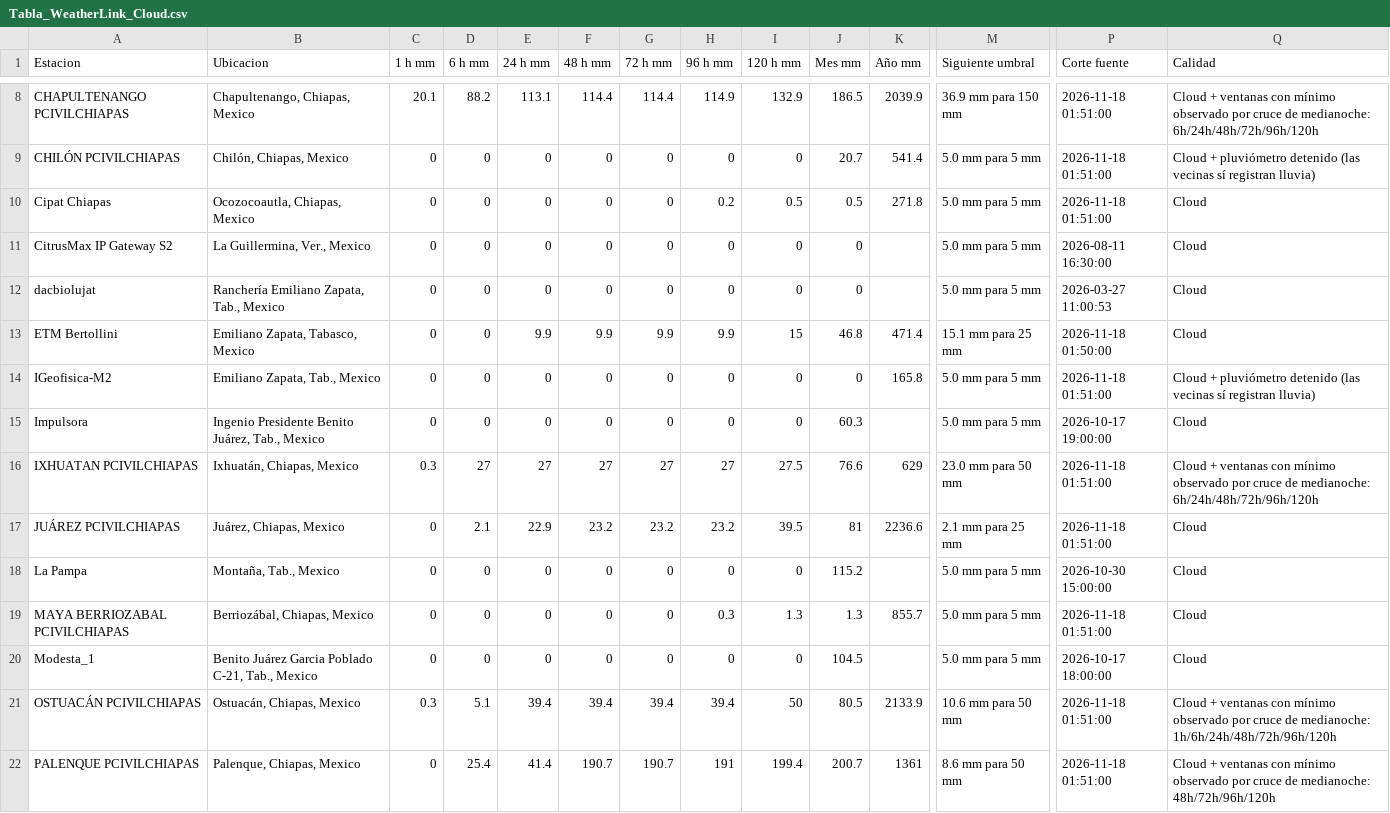
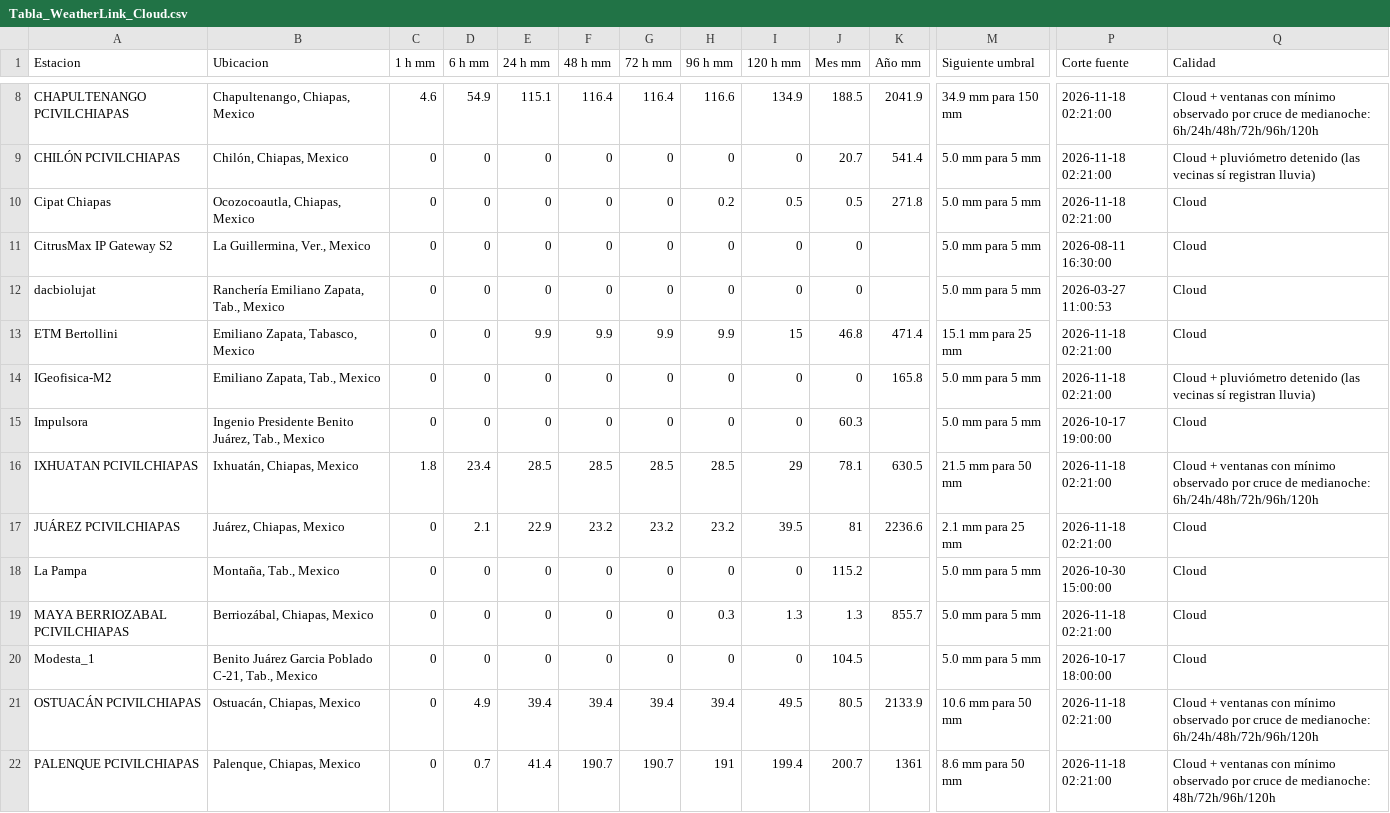
Before and after one commit to SISTEMAPCTAB/Agente-Hidrometeorologico-Cloud, a CSV file: data/weatherlink/Tabla_WeatherLink_Cloud.csv, drawn as a sheet; only a part is shown, gaps mark what is left out; the diff covers the shown part only; the diff names each change by its address in the sheet, - before the commit and + after, or states it on an @@ line.

```diff
--- a/data/weatherlink/Tabla_WeatherLink_Cloud.csv
+++ b/data/weatherlink/Tabla_WeatherLink_Cloud.csv
-C8 (1 h mm): 20.1
+C8 (1 h mm): 4.6
-D8 (6 h mm): 88.2
+D8 (6 h mm): 54.9
-E8 (24 h mm): 113.1
+E8 (24 h mm): 115.1
-F8 (48 h mm): 114.4
+F8 (48 h mm): 116.4
-G8 (72 h mm): 114.4
+G8 (72 h mm): 116.4
-H8 (96 h mm): 114.9
+H8 (96 h mm): 116.6
-I8 (120 h mm): 132.9
+I8 (120 h mm): 134.9
-J8 (Mes mm): 186.5
+J8 (Mes mm): 188.5
-K8 (Año mm): 2039.9
+K8 (Año mm): 2041.9
-M8 (Siguiente umbral): 36.9 mm para 150 mm
+M8 (Siguiente umbral): 34.9 mm para 150 mm
-P8:P10 (Corte fuente): 2026-11-18 01:51:00
+P8:P10 (Corte fuente): 2026-11-18 02:21:00
-P13 (Corte fuente): 2026-11-18 01:50:00
+P13 (Corte fuente): 2026-11-18 02:21:00
-P14 (Corte fuente): 2026-11-18 01:51:00
+P14 (Corte fuente): 2026-11-18 02:21:00
-C16 (1 h mm): 0.3
+C16 (1 h mm): 1.8
-D16 (6 h mm): 27
+D16 (6 h mm): 23.4
-E16 (24 h mm): 27
+E16 (24 h mm): 28.5
-F16 (48 h mm): 27
+F16 (48 h mm): 28.5
-G16 (72 h mm): 27
+G16 (72 h mm): 28.5
-H16 (96 h mm): 27
+H16 (96 h mm): 28.5
-I16 (120 h mm): 27.5
+I16 (120 h mm): 29
-J16 (Mes mm): 76.6
+J16 (Mes mm): 78.1
-K16 (Año mm): 629
+K16 (Año mm): 630.5
-M16 (Siguiente umbral): 23.0 mm para 50 mm
+M16 (Siguiente umbral): 21.5 mm para 50 mm
-P16:P17 (Corte fuente): 2026-11-18 01:51:00
+P16:P17 (Corte fuente): 2026-11-18 02:21:00
-P19 (Corte fuente): 2026-11-18 01:51:00
+P19 (Corte fuente): 2026-11-18 02:21:00
-C21 (1 h mm): 0.3
+C21 (1 h mm): 0
-D21 (6 h mm): 5.1
+D21 (6 h mm): 4.9
-I21 (120 h mm): 50
+I21 (120 h mm): 49.5
-P21:P22 (Corte fuente): 2026-11-18 01:51:00
+P21:P22 (Corte fuente): 2026-11-18 02:21:00
-Q21 (Calidad): …de medianoche: 1h/6h/24h/48h/72h/96h/120h
+Q21 (Calidad): …de medianoche: 6h/24h/48h/72h/96h/120h
-D22 (6 h mm): 25.4
+D22 (6 h mm): 0.7
```
Also changed, not shown: 50 edited cells elsewhere in this file, 7 other files.
